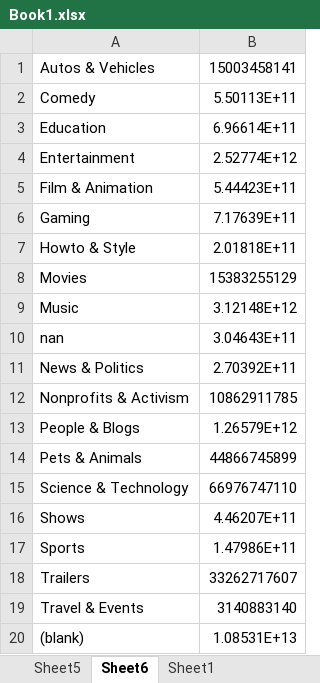
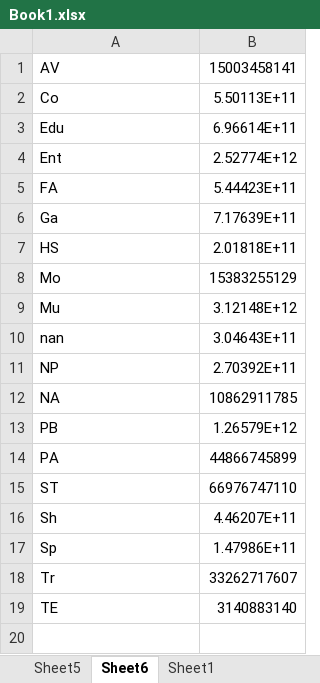
Before and after one commit to aghee/simple_ds_tasks, an Excel workbook: Book1.xlsx, sheet Sheet6, drawn as a sheet; values as stored, in another font and other column widths than the file's, no borders; the diff names each change by its address in the sheet, - before the commit and + after, or states it on an @@ line.

Commit message:
updated data in Book1.xlsx

```diff
--- a/Book1.xlsx (sheet Sheet6)
+++ b/Book1.xlsx (sheet Sheet6)
-A1: Autos & Vehicles
+A1: AV
-A2: Comedy
+A2: Co
-A3: Education
+A3: Edu
-A4: Entertainment
+A4: Ent
-A5: Film & Animation
+A5: FA
-A6: Gaming
+A6: Ga
-A7: Howto & Style
+A7: HS
-A8: Movies
+A8: Mo
-A9: Music
+A9: Mu
-A11: News & Politics
+A11: NP
-A12: Nonprofits & Activism
+A12: NA
-A13: People & Blogs
+A13: PB
-A14: Pets & Animals
+A14: PA
-A15: Science & Technology
+A15: ST
-A16: Shows
+A16: Sh
-A17: Sports
+A17: Sp
-A18: Trailers
+A18: Tr
-A19: Travel & Events
+A19: TE
-row 20: (blank) | 1.08531E+13
```
Also changed, not shown: sheet Sheet1, 1 other file.
